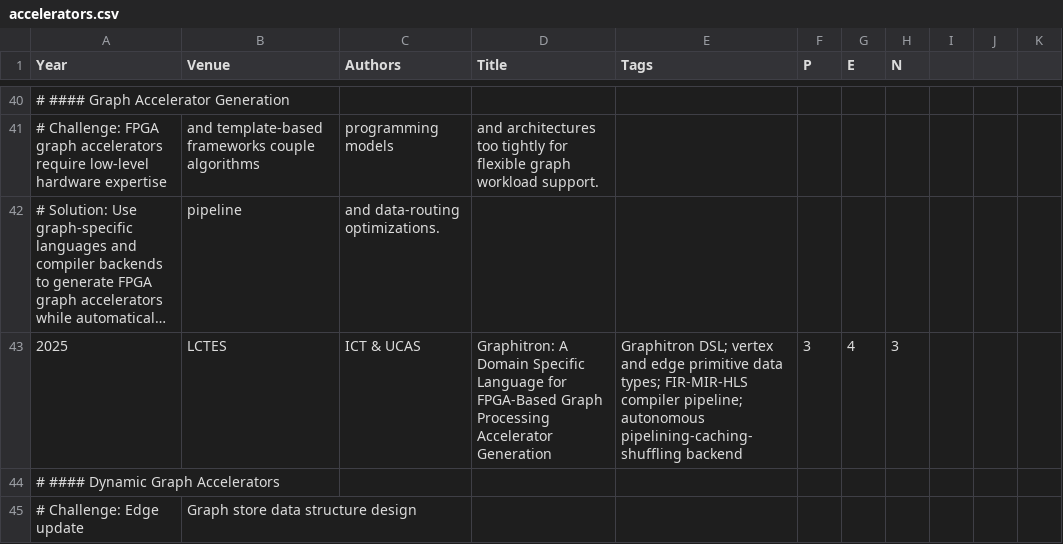
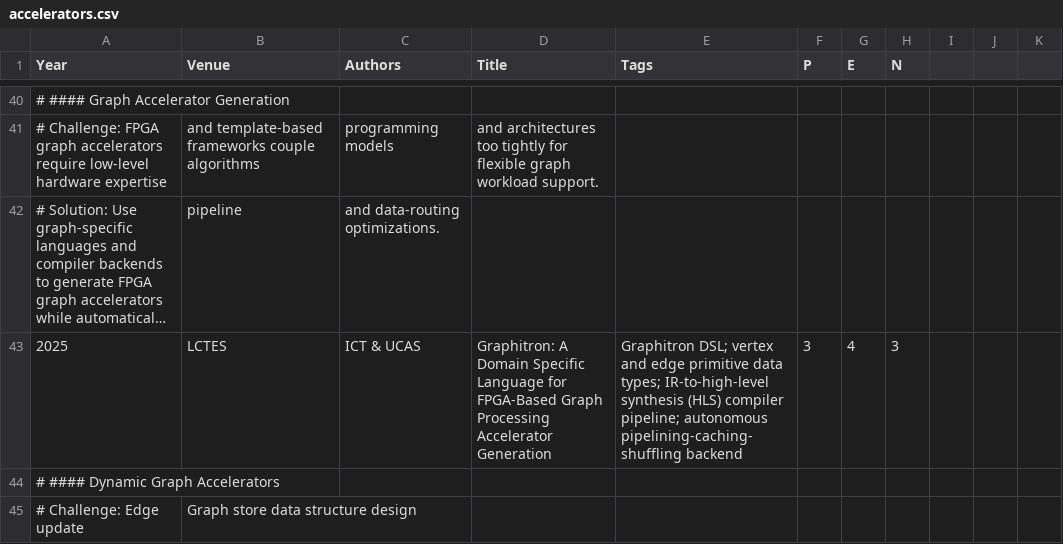
Before and after one commit to pku-lemonade/review, a CSV file: docs/data/hardware/accelerators.csv, drawn as a sheet; only a part is shown, gaps mark what is left out; long unchanged cells end in …; the diff names each change by its address in the sheet, - before the commit and + after, or states it on an @@ line.

```diff
--- a/docs/data/hardware/accelerators.csv
+++ b/docs/data/hardware/accelerators.csv
-E43 (Tags): …data types; FIR-MIR-HLS compiler pipeline;…
+E43 (Tags): …data types; IR-to-high-level synthesis (HLS) compiler pipeline;…
```
